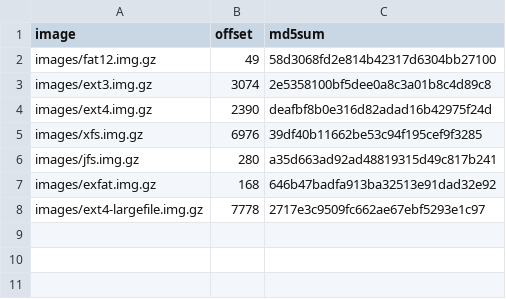
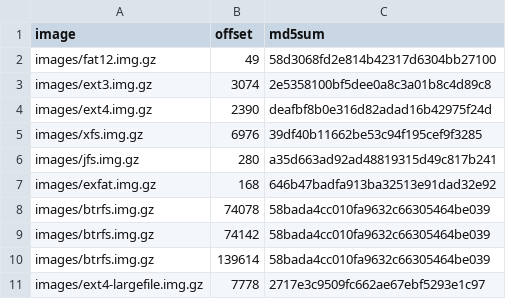
Before and after one commit to danluu/fs-errors, a CSV file: inputs.csv, drawn as a sheet; the diff names each change by its address in the sheet, - before the commit and + after, or states it on an @@ line.

Commit message:
Add btrfs with offsets of each copy of file.

```diff
--- a/inputs.csv
+++ b/inputs.csv
+row 8: images/btrfs.img.gz | 74078 | 58bada4cc010fa9632c66305464be039
+row 9: images/btrfs.img.gz | 74142 | 58bada4cc010fa9632c66305464be039
+row 10: images/btrfs.img.gz | 139614 | 58bada4cc010fa9632c66305464be039
```
